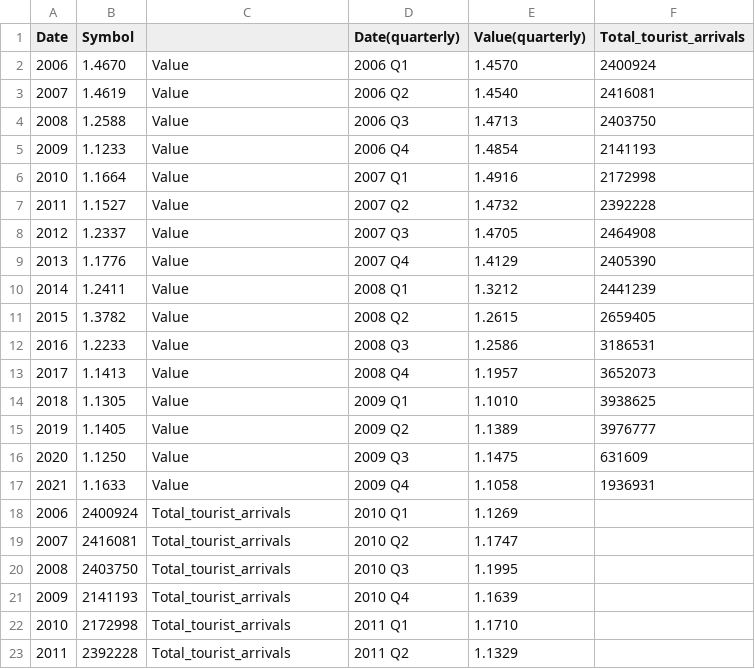
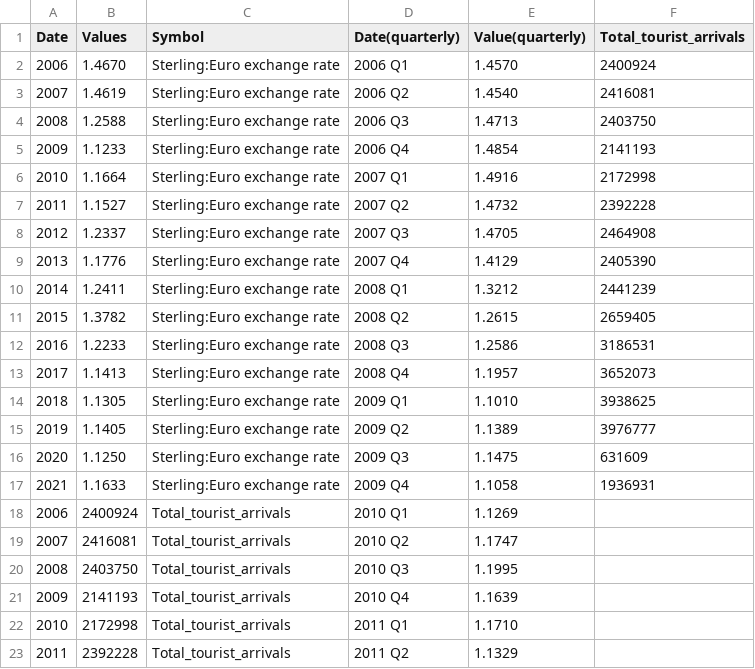
Before and after one commit to nikiconst/nikiconst.github.io, a CSV file: project/poundeuro-exchangerate(2).csv, drawn as a sheet; only a part is shown.

Commit message:
new data

```diff
--- a/project/poundeuro-exchangerate(2).csv
+++ b/project/poundeuro-exchangerate(2).csv
@@ -1,18 +1,18 @@
-Date,Symbol,,Date(quarterly),Value(quarterly),Total_tourist_arrivals
-2006,1.4670,Value,2006 Q1,1.4570,2400924
-2007,1.4619,Value,2006 Q2,1.4540,2416081
-2008,1.2588,Value,2006 Q3,1.4713,2403750
-2009,1.1233,Value,2006 Q4,1.4854,2141193
-2010,1.1664,Value,2007 Q1,1.4916,2172998
-2011,1.1527,Value,2007 Q2,1.4732,2392228
-2012,1.2337,Value,2007 Q3,1.4705,2464908
-2013,1.1776,Value,2007 Q4,1.4129,2405390
-2014,1.2411,Value,2008 Q1,1.3212,2441239
-2015,1.3782,Value,2008 Q2,1.2615,2659405
-2016,1.2233,Value,2008 Q3,1.2586,3186531
-2017,1.1413,Value,2008 Q4,1.1957,3652073
-2018,1.1305,Value,2009 Q1,1.1010,3938625
-2019,1.1405,Value,2009 Q2,1.1389,3976777
-2020,1.1250,Value,2009 Q3,1.1475,631609
-2021,1.1633,Value,2009 Q4,1.1058,1936931
+Date,Values,Symbol,Date(quarterly),Value(quarterly),Total_tourist_arrivals
+2006,1.4670,Sterling:Euro exchange rate,2006 Q1,1.4570,2400924
+2007,1.4619,Sterling:Euro exchange rate,2006 Q2,1.4540,2416081
+2008,1.2588,Sterling:Euro exchange rate,2006 Q3,1.4713,2403750
+2009,1.1233,Sterling:Euro exchange rate,2006 Q4,1.4854,2141193
+2010,1.1664,Sterling:Euro exchange rate,2007 Q1,1.4916,2172998
+2011,1.1527,Sterling:Euro exchange rate,2007 Q2,1.4732,2392228
+2012,1.2337,Sterling:Euro exchange rate,2007 Q3,1.4705,2464908
+2013,1.1776,Sterling:Euro exchange rate,2007 Q4,1.4129,2405390
+2014,1.2411,Sterling:Euro exchange rate,2008 Q1,1.3212,2441239
+2015,1.3782,Sterling:Euro exchange rate,2008 Q2,1.2615,2659405
+2016,1.2233,Sterling:Euro exchange rate,2008 Q3,1.2586,3186531
+2017,1.1413,Sterling:Euro exchange rate,2008 Q4,1.1957,3652073
+2018,1.1305,Sterling:Euro exchange rate,2009 Q1,1.1010,3938625
+2019,1.1405,Sterling:Euro exchange rate,2009 Q2,1.1389,3976777
+2020,1.1250,Sterling:Euro exchange rate,2009 Q3,1.1475,631609
+2021,1.1633,Sterling:Euro exchange rate,2009 Q4,1.1058,1936931
 2006,2400924,Total_tourist_arrivals,2010 Q1,1.1269,
```
